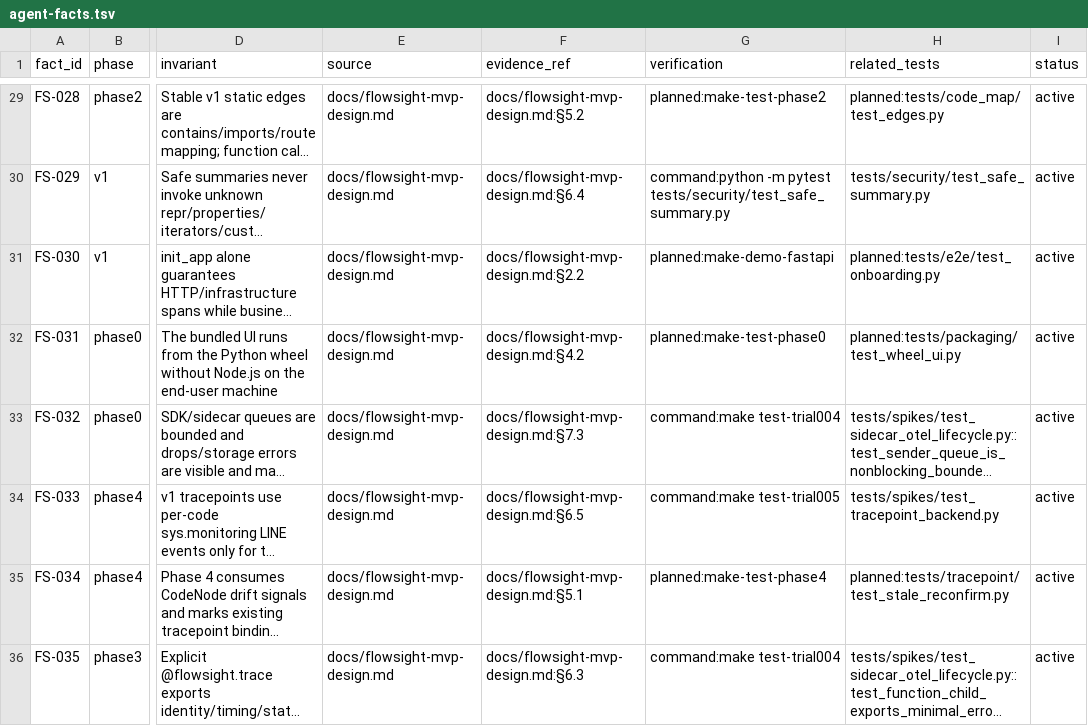
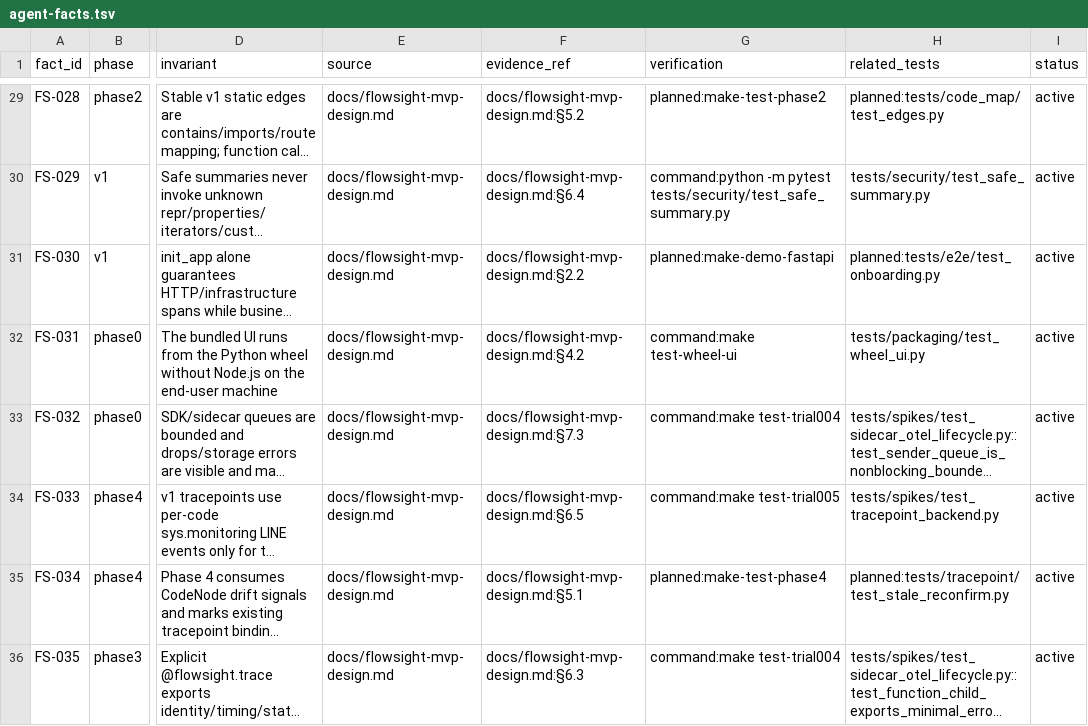
Before and after one commit to alovwang-sys/FlowSight, a TSV file: docs/agent-facts.tsv, drawn as a sheet; only a part is shown, gaps mark what is left out; long unchanged cells end in …; the diff names each change by its address in the sheet, - before the commit and + after, or states it on an @@ line.

Commit message:
feat(phase0): bundle and serve empty UI

```diff
--- a/docs/agent-facts.tsv
+++ b/docs/agent-facts.tsv
-G32 (verification): planned:make-test-phase0
+G32 (verification): command:make test-wheel-ui
-H32 (related_tests): planned:tests/packaging/test_wheel_ui.py
+H32 (related_tests): tests/packaging/test_wheel_ui.py
```
Also changed, not shown: 18 other files.
